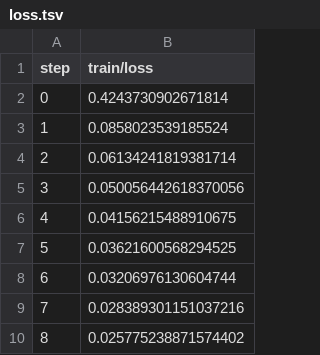
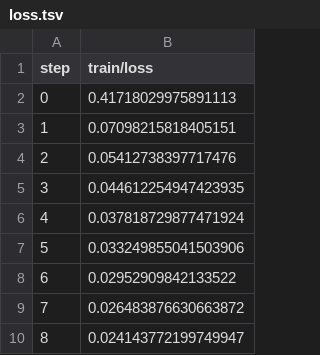
Before and after one commit to iterative/example-get-started-experiments, a TSV file: results/train/plots/metrics/train/loss.tsv, drawn as a sheet.

```diff
--- a/results/train/plots/metrics/train/loss.tsv
+++ b/results/train/plots/metrics/train/loss.tsv
@@ -1,10 +1,10 @@
 step	train/loss
-0	0.4243730902671814
-1	0.0858023539185524
-2	0.06134241819381714
-3	0.050056442618370056
-4	0.04156215488910675
-5	0.03621600568294525
-6	0.03206976130604744
-7	0.028389301151037216
-8	0.025775238871574402
+0	0.41718029975891113
+1	0.07098215818405151
+2	0.05412738397717476
+3	0.044612254947423935
+4	0.037818729877471924
+5	0.033249855041503906
+6	0.02952909842133522
+7	0.026483876630663872
+8	0.024143772199749947
```
Also changed, not shown: results/train/plots/metrics/dice_multi.tsv, results/train/plots/metrics/eval/loss.tsv, 19 other files.
